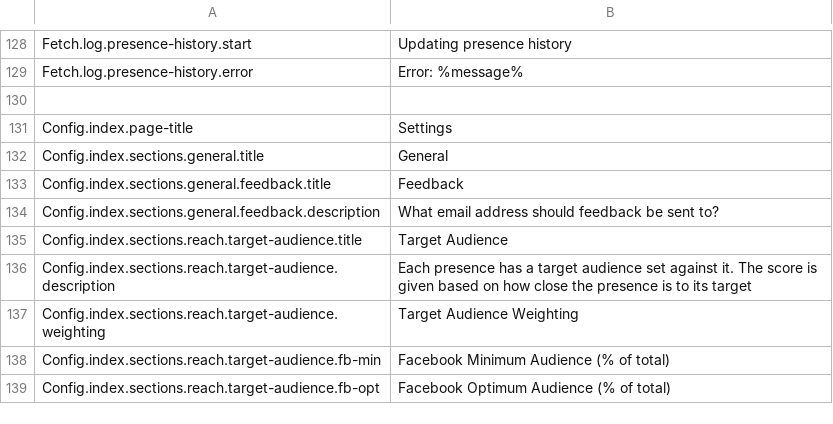
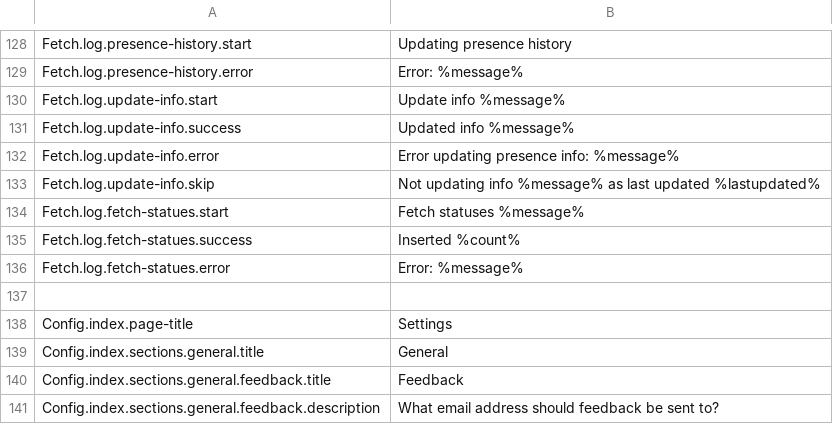
Before and after one commit to outlandishideas/social-monitor, a CSV file: languages/lang.en.csv, drawn as a sheet; only a part is shown, gaps mark what is left out; the shorter side is filled out with more unchanged rows.

Commit message:
finished translating fetch controller

```diff
--- a/languages/lang.en.csv
+++ b/languages/lang.en.csv
@@ -129,2 +129,9 @@
 "Fetch.log.presence-history.error";"Error: %message%"
+"Fetch.log.update-info.start";"Update info %message%"
+"Fetch.log.update-info.success";"Updated info %message%"
+"Fetch.log.update-info.error";"Error updating presence info: %message%"
+"Fetch.log.update-info.skip";"Not updating info %message% as last updated %lastupdated%"
+"Fetch.log.fetch-statues.start";"Fetch statuses %message%"
+"Fetch.log.fetch-statues.success";"Inserted %count%"
+"Fetch.log.fetch-statues.error";"Error: %message%"
 
```
Also changed, not shown: 1 other file.
